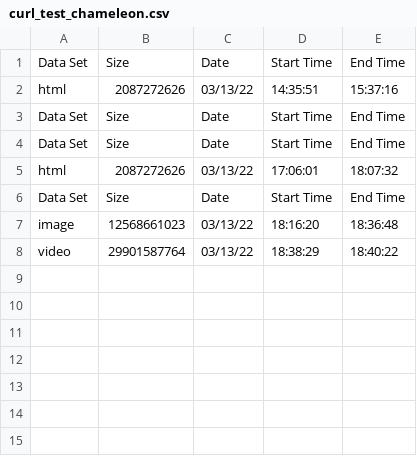
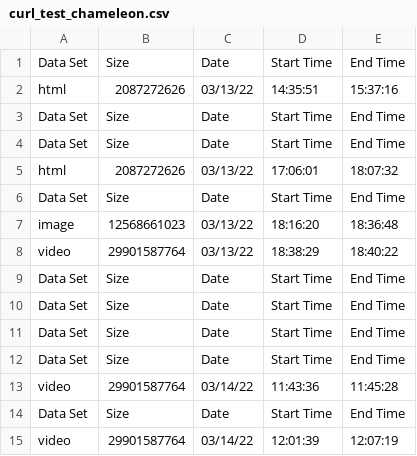
Before and after one commit to H-jamil/dodocode, a CSV file: curl_test_chameleon.csv, drawn as a sheet; the diff names each change by its address in the sheet, - before the commit and + after, or states it on an @@ line.

Commit message:
added w-get and curl modification and results

```diff
--- a/curl_test_chameleon.csv
+++ b/curl_test_chameleon.csv
+row 9: Data Set | Size | Date | Start Time | End Time
+row 10: Data Set | Size | Date | Start Time | End Time
+row 11: Data Set | Size | Date | Start Time | End Time
+row 12: Data Set | Size | Date | Start Time | End Time
+row 13: video | 29901587764 | 03/14/22 | 11:43:36 | 11:45:28
+row 14: Data Set | Size | Date | Start Time | End Time
+row 15: video | 29901587764 | 03/14/22 | 12:01:39 | 12:07:19
```
Also changed, not shown: 11 other files.
